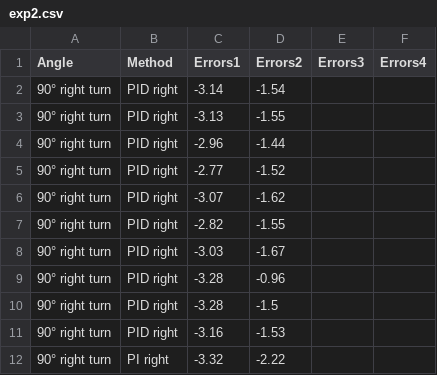
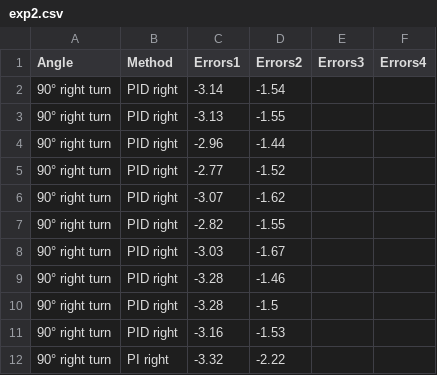
Before and after one commit to kylexu3/exp, a CSV file: exp2.csv, drawn as a sheet; only a part is shown.

Commit message:
Add files via upload

```diff
--- a/exp2.csv
+++ b/exp2.csv
@@ -8,3 +8,3 @@
  90° right turn,PID  right ,-3.03,-1.67,,
- 90° right turn,PID  right ,-3.28,-0.96,,
+ 90° right turn,PID  right ,-3.28,-1.46,,
  90° right turn,PID  right ,-3.28,-1.5,,
```
